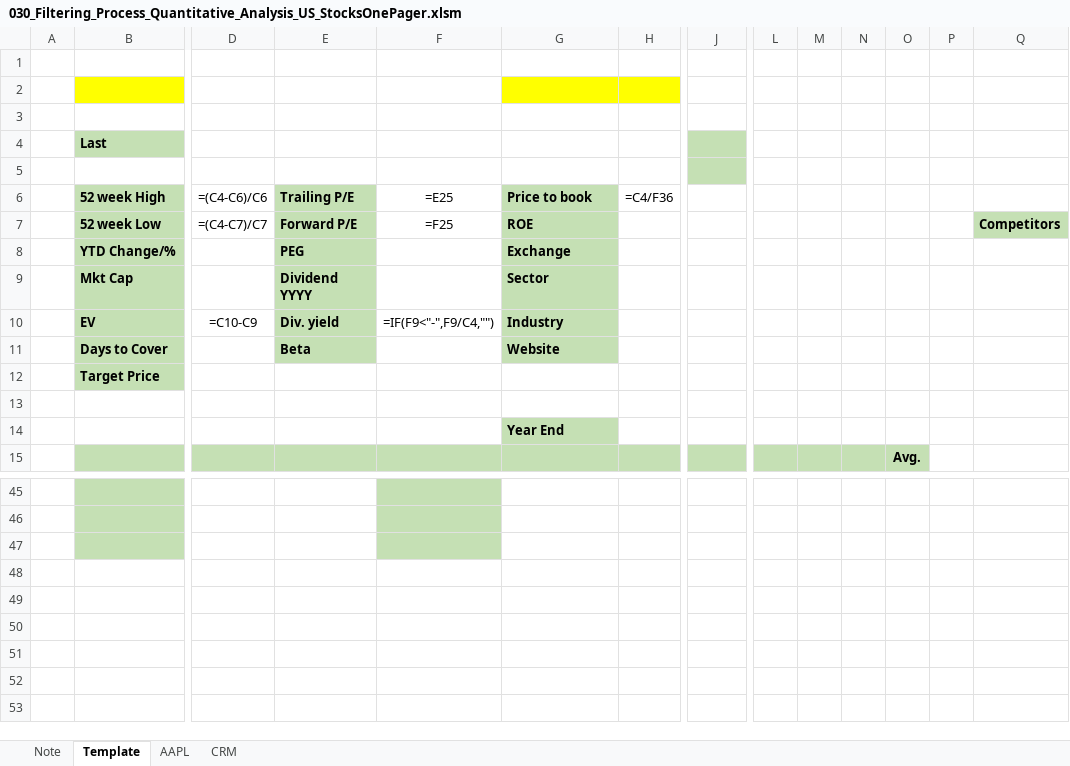
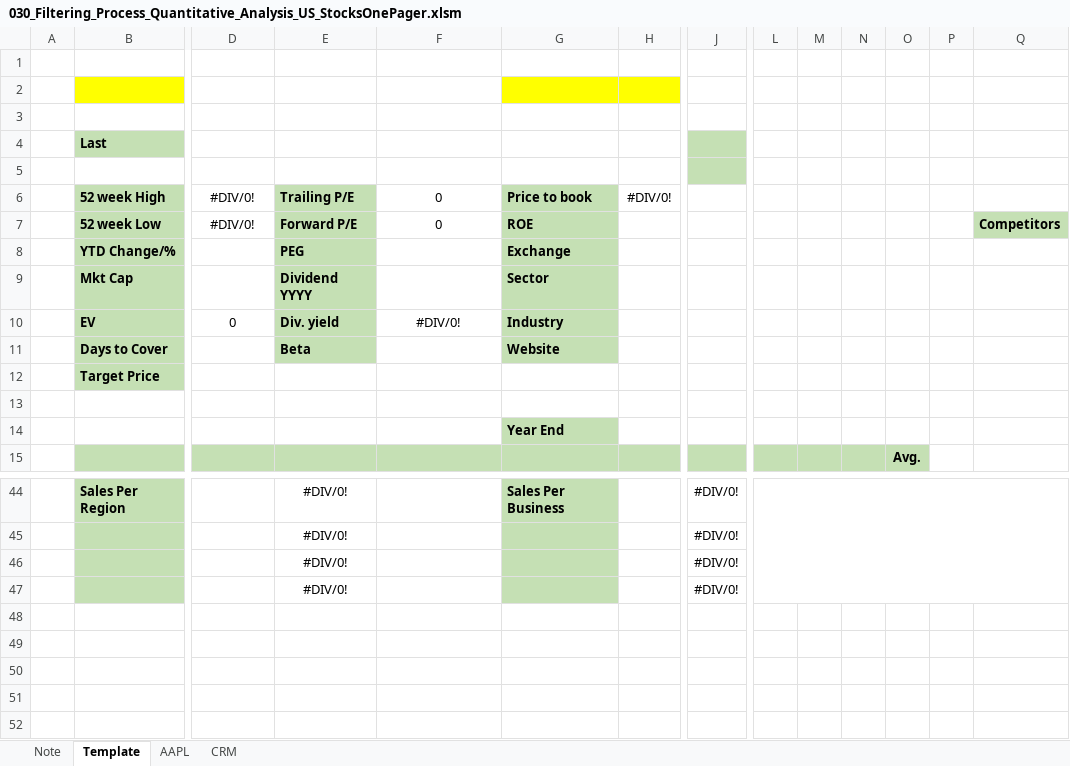
Before and after one commit to markjm5/portfoliomanagement, an Excel workbook: trading_excel_files/04_Filtering_Process/030_Filtering_Process_Quantitative_Analysis_US_StocksOnePager.xlsm, sheet Template, drawn as a sheet; only a part is shown, gaps mark what is left out; the shorter side is filled out with more unchanged rows; values as stored, in another font and other column widths than the file's, no borders; formulas without a stored value are shown as written; conditional formats not drawn; addresses are those after the commit; rows hold the shown columns only; the diff covers the shown part only; the diff names each change by its address in the sheet, - before the commit and + after, or states it on an @@ line.

Commit message:
updated 030 one pager to display geographic and product line sales

```diff
--- a/trading_excel_files/04_Filtering_Process/030_Filtering_Process_Quantitative_Analysis_US_StocksOnePager.xlsm (sheet Template)
+++ b/trading_excel_files/04_Filtering_Process/030_Filtering_Process_Quantitative_Analysis_US_StocksOnePager.xlsm (sheet Template)
-D6: =(C4-C6)/C6
+D6: #DIV/0!
-F6: =E25
+F6: 0
-H6: =C4/F36
+H6: #DIV/0!
-D7: =(C4-C7)/C7
+D7: #DIV/0!
-F7: =F25
+F7: 0
-D10: =C10-C9
+D10: 0
-F10: =IF(F9<"-",F9/C4,"")
+F10: #DIV/0!
-row 44: (empty)
+row 44:  | Sales Per Region |  | #DIV/0! |  | Sales Per Business |  | #DIV/0!
-F44:F46 fill: #C5E0B4
+F44:F46 fill: none
-G44:G46 fill: none
+G44:G46 fill: #C5E0B4
+L44:Q47 merged
-row 45: (empty)
+row 45:  |  |  | #DIV/0! |  |  |  | #DIV/0!
-row 46: (empty)
+row 46:  |  |  | #DIV/0! |  |  |  | #DIV/0!
+row 47:  |  |  | #DIV/0! |  |  |  | #DIV/0!
```
Also changed, not shown: 11 added rows, 12 removed rows and 8 edited cells elsewhere in this sheet, sheet CRM, sheet AAPL, 1 other file.
